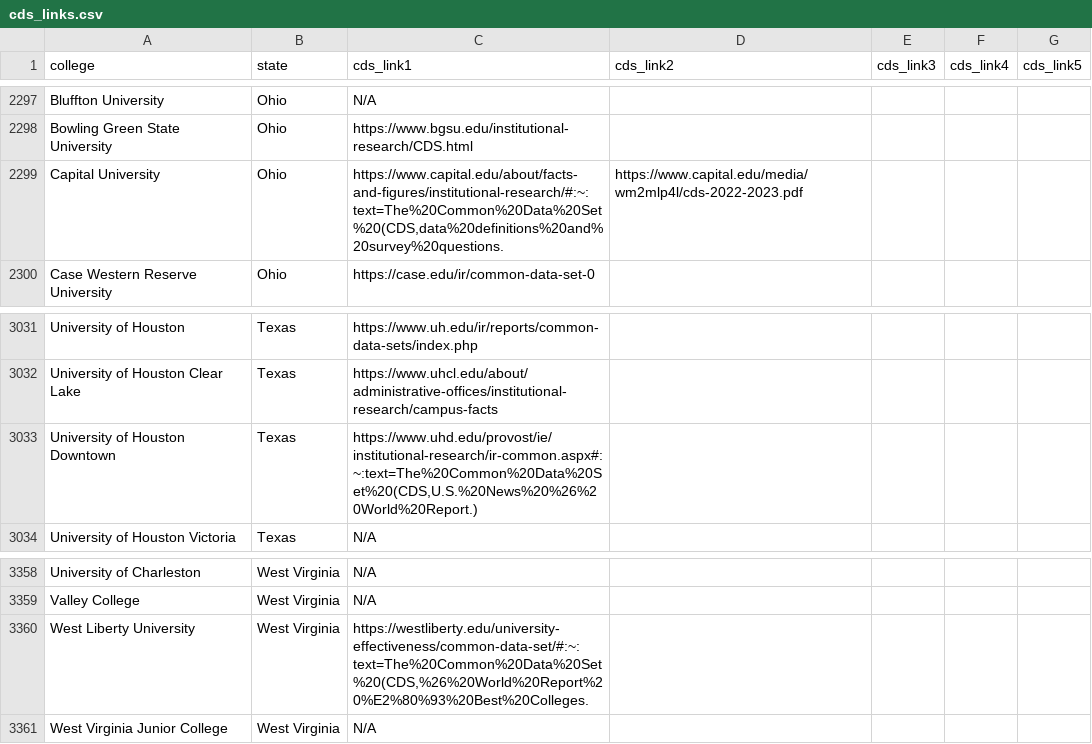
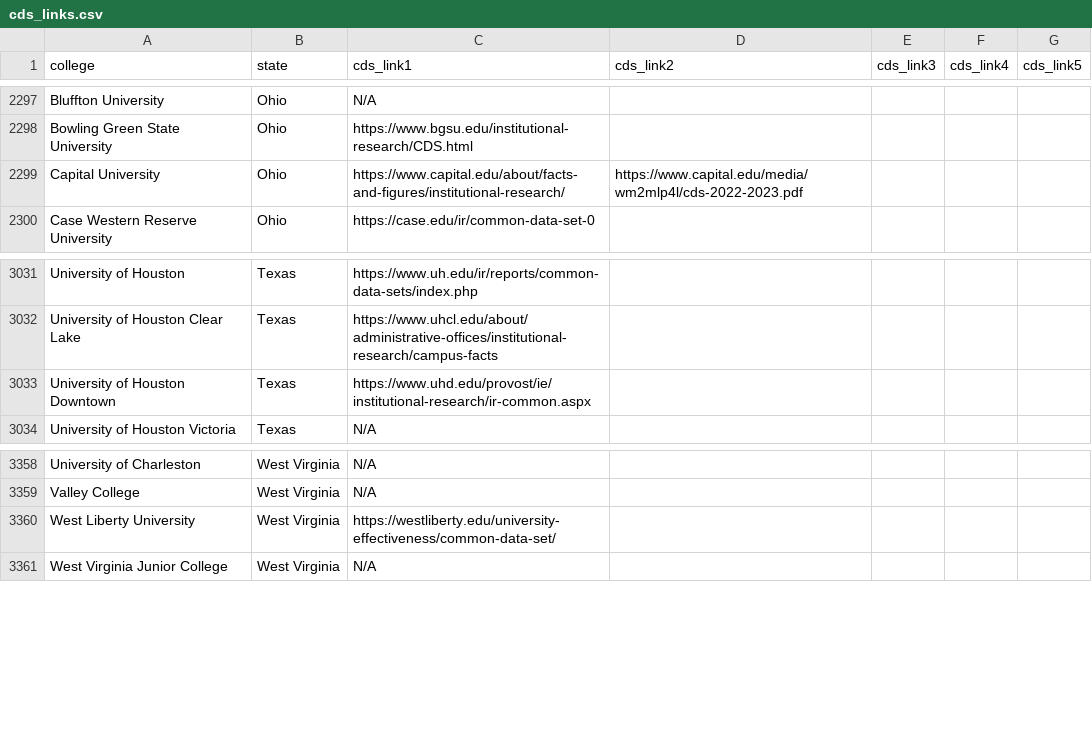
Before and after one commit to AlexiaAdams/cds-archive, a CSV file: cds_links.csv, drawn as a sheet; only a part is shown, gaps mark what is left out; the diff covers the shown part only.

Commit message:
Fixed links in cds_links.csv

```diff
--- a/cds_links.csv
+++ b/cds_links.csv
@@ -2298,3 +2298,3 @@ Bluffton University,Ohio,N/A,,,,
 Bowling Green State University,Ohio,https://www.bgsu.edu/institutional-research/CDS.html,,,,
-Capital University,Ohio,"https://www.capital.edu/about/facts-and-figures/institutional-research/#:~:text=The%20Common%20Data%20Set%20(CDS,data%20definitions%20and%20survey%20questions.",https://www.capital.edu/media/wm2mlp4l/cds-2022-2023.pdf,,,
+Capital University,Ohio,"https://www.capital.edu/about/facts-and-figures/institutional-research/",https://www.capital.edu/media/wm2mlp4l/cds-2022-2023.pdf,,,
 Case Western Reserve University,Ohio,https://case.edu/ir/common-data-set-0,,,,
@@ -3032,3 +3032,3 @@ University of Houston,Texas,https://www.uh.edu/ir/reports/common-data-sets/index
 University of Houston Clear Lake,Texas,https://www.uhcl.edu/about/administrative-offices/institutional-research/campus-facts,,,,
-University of Houston Downtown,Texas,"https://www.uhd.edu/provost/ie/institutional-research/ir-common.aspx#:~:text=The%20Common%20Data%20Set%20(CDS,U.S.%20News%20%26%20World%20Report.)",,,,
+University of Houston Downtown,Texas,"https://www.uhd.edu/provost/ie/institutional-research/ir-common.aspx",,,,
 University of Houston Victoria,Texas,N/A,,,,
@@ -3359,3 +3359,3 @@ University of Charleston,West Virginia,N/A,,,,
 Valley College,West Virginia,N/A,,,,
-West Liberty University,West Virginia,"https://westliberty.edu/university-effectiveness/common-data-set/#:~:text=The%20Common%20Data%20Set%20(CDS,%26%20World%20Report%20%E2%80%93%20Best%20Colleges.",,,,
+West Liberty University,West Virginia,"https://westliberty.edu/university-effectiveness/common-data-set/",,,,
 West Virginia Junior College,West Virginia,N/A,,,,
```
Also changed, not shown: 10 edited cells elsewhere in this file.
